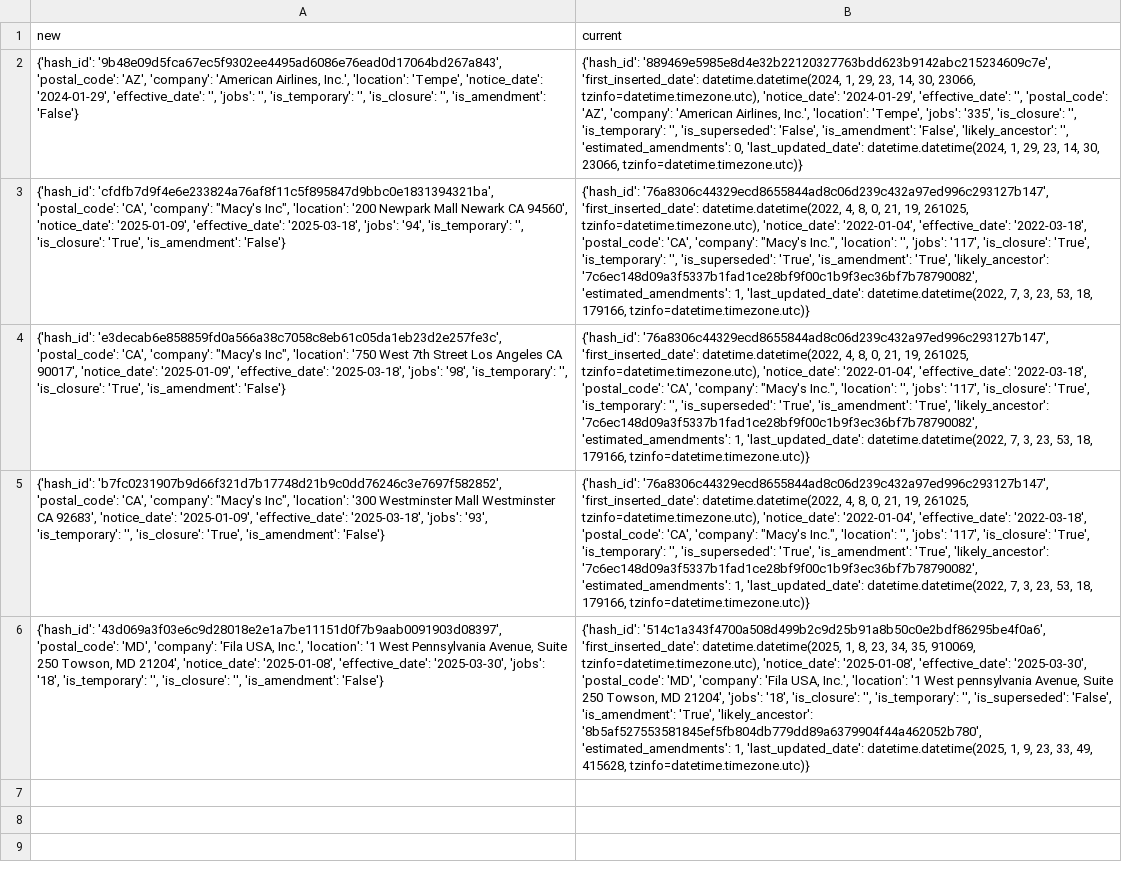
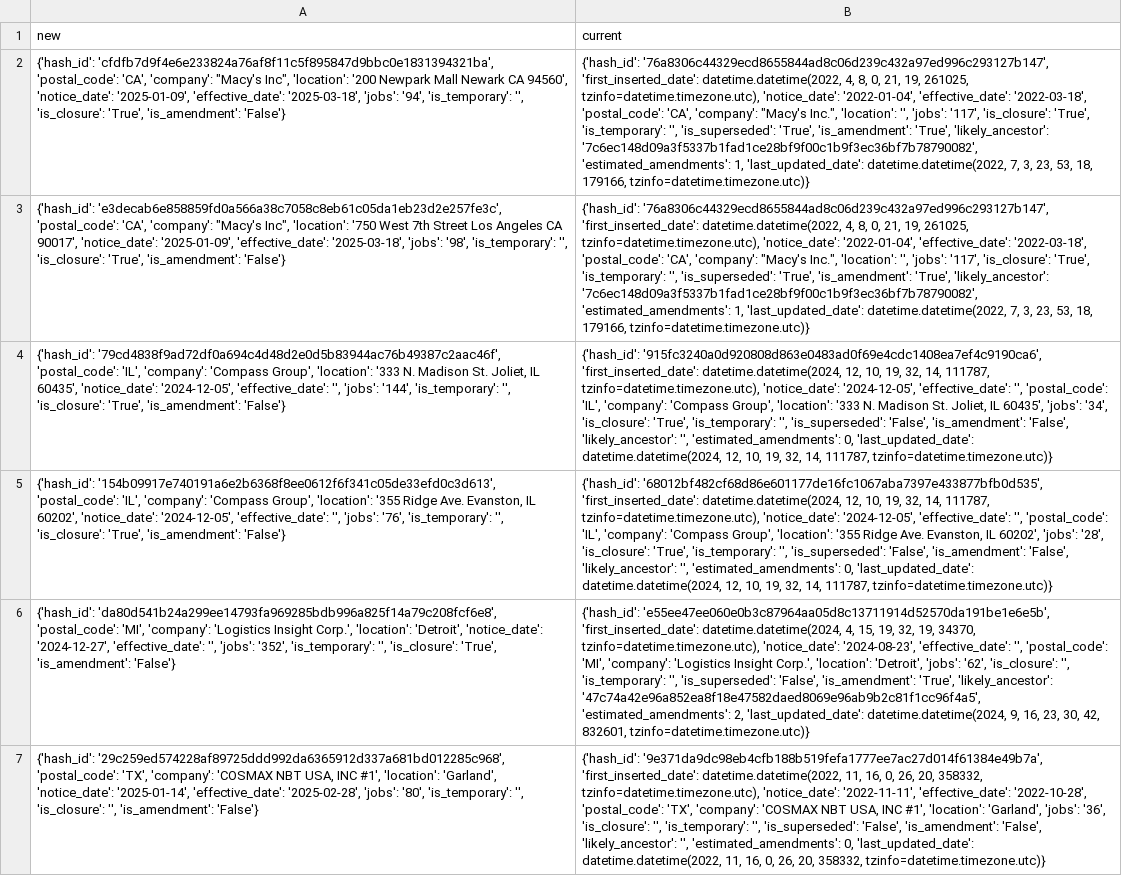
Before and after one commit to biglocalnews/layoff-watch, a CSV file: data/warn-transformer/processed/amendments.csv, drawn as a sheet; removed rows and columns are numbered as before the commit, all else as after; the diff names each change by its address in the sheet, - before the commit and + after, or states it on an @@ line.

```diff
--- a/data/warn-transformer/processed/amendments.csv
+++ b/data/warn-transformer/processed/amendments.csv
-row 2: {'hash_id': '9b48e09d5fca67ec5f9302ee4495ad6086e76ead0d17064bd267a843', 'postal_code': 'AZ', 'company': 'American Airlines, Inc.', 'location': 'Tempe', 'notice_date': '2024-01-29', 'effective_date': '', 'jobs': '', 'is_temporary': '', 'is_closure': '', 'is_amendment': 'False'} | {'hash_id': '889469e5985e8d4e32b22120327763bdd623b9142abc215234609c7e', 'first_inserted_date': datetime.datetime(2024, 1, 29, 23, 14, 30, 23066, tzinfo=datetime.timezone.utc), 'notice_date': '2024-01-29', 'effective_date': '', 'postal_code': 'AZ', 'company': 'American Airlines, Inc.', 'location': 'Tempe', 'jobs': '335', 'is_closure': '', 'is_temporary': '', 'is_superseded': 'False', 'is_amendment': 'False', 'likely_ancestor': '', 'estimated_amendments': 0, 'last_updated_date': datetime.datetime(2024, 1, 29, 23, 14, 30, 23066, tzinfo=datetime.timezone.utc)}
-row 5: {'hash_id': 'b7fc0231907b9d66f321d7b17748d21b9c0dd76246c3e7697f582852', 'postal_code': 'CA', 'company': "Macy's Inc", 'location': '300 Westminster Mall Westminster CA 92683', 'notice_date': '2025-01-09', 'effective_date': '2025-03-18', 'jobs': '93', 'is_temporary': '', 'is_closure': 'True', 'is_amendment': 'False'} | {'hash_id': '76a8306c44329ecd8655844ad8c06d239c432a97ed996c293127b147', 'first_inserted_date': datetime.datetime(2022, 4, 8, 0, 21, 19, 261025, tzinfo=datetime.timezone.utc), 'notice_date': '2022-01-04', 'effective_date': '2022-03-18', 'postal_code': 'CA', 'company': "Macy's Inc.", 'location': '', 'jobs': '117', 'is_closure': 'True', 'is_temporary': '', 'is_superseded': 'True', 'is_amendment': 'True', 'likely_ancestor': '7c6ec148d09a3f5337b1fad1ce28bf9f00c1b9f3ec36bf7b78790082', 'estimated_amendments': 1, 'last_updated_date': datetime.datetime(2022, 7, 3, 23, 53, 18, 179166, tzinfo=datetime.timezone.utc)}
-row 6: {'hash_id': '43d069a3f03e6c9d28018e2e1a7be11151d0f7b9aab0091903d08397', 'postal_code': 'MD', 'company': 'Fila USA, Inc.', 'location': '1 West Pennsylvania Avenue, Suite 250 Towson, MD 21204', 'notice_date': '2025-01-08', 'effective_date': '2025-03-30', 'jobs': '18', 'is_temporary': '', 'is_closure': '', 'is_amendment': 'False'} | {'hash_id': '514c1a343f4700a508d499b2c9d25b91a8b50c0e2bdf86295be4f0a6', 'first_inserted_date': datetime.datetime(2025, 1, 8, 23, 34, 35, 910069, tzinfo=datetime.timezone.utc), 'notice_date': '2025-01-08', 'effective_date': '2025-03-30', 'postal_code': 'MD', 'company': 'Fila USA, Inc.', 'location': '1 West pennsylvania Avenue, Suite 250 Towson, MD 21204', 'jobs': '18', 'is_closure': '', 'is_temporary': '', 'is_superseded': 'False', 'is_amendment': 'True', 'likely_ancestor': '8b5af527553581845ef5fb804db779dd89a6379904f44a462052b780', 'estimated_amendments': 1, 'last_updated_date': datetime.datetime(2025, 1, 9, 23, 33, 49, 415628, tzinfo=datetime.timezone.utc)}
+row 4: {'hash_id': '79cd4838f9ad72df0a694c4d48d2e0d5b83944ac76b49387c2aac46f', 'postal_code': 'IL', 'company': 'Compass Group', 'location': '333 N. Madison St. Joliet, IL 60435', 'notice_date': '2024-12-05', 'effective_date': '', 'jobs': '144', 'is_temporary': '', 'is_closure': 'True', 'is_amendment': 'False'} | {'hash_id': '915fc3240a0d920808d863e0483ad0f69e4cdc1408ea7ef4c9190ca6', 'first_inserted_date': datetime.datetime(2024, 12, 10, 19, 32, 14, 111787, tzinfo=datetime.timezone.utc), 'notice_date': '2024-12-05', 'effective_date': '', 'postal_code': 'IL', 'company': 'Compass Group', 'location': '333 N. Madison St. Joliet, IL 60435', 'jobs': '34', 'is_closure': 'True', 'is_temporary': '', 'is_superseded': 'False', 'is_amendment': 'False', 'likely_ancestor': '', 'estimated_amendments': 0, 'last_updated_date': datetime.datetime(2024, 12, 10, 19, 32, 14, 111787, tzinfo=datetime.timezone.utc)}
+row 5: {'hash_id': '154b09917e740191a6e2b6368f8ee0612f6f341c05de33efd0c3d613', 'postal_code': 'IL', 'company': 'Compass Group', 'location': '355 Ridge Ave. Evanston, IL 60202', 'notice_date': '2024-12-05', 'effective_date': '', 'jobs': '76', 'is_temporary': '', 'is_closure': 'True', 'is_amendment': 'False'} | {'hash_id': '68012bf482cf68d86e601177de16fc1067aba7397e433877bfb0d535', 'first_inserted_date': datetime.datetime(2024, 12, 10, 19, 32, 14, 111787, tzinfo=datetime.timezone.utc), 'notice_date': '2024-12-05', 'effective_date': '', 'postal_code': 'IL', 'company': 'Compass Group', 'location': '355 Ridge Ave. Evanston, IL 60202', 'jobs': '28', 'is_closure': 'True', 'is_temporary': '', 'is_superseded': 'False', 'is_amendment': 'False', 'likely_ancestor': '', 'estimated_amendments': 0, 'last_updated_date': datetime.datetime(2024, 12, 10, 19, 32, 14, 111787, tzinfo=datetime.timezone.utc)}
+row 6: {'hash_id': 'da80d541b24a299ee14793fa969285bdb996a825f14a79c208fcf6e8', 'postal_code': 'MI', 'company': 'Logistics Insight Corp.', 'location': 'Detroit', 'notice_date': '2024-12-27', 'effective_date': '', 'jobs': '352', 'is_temporary': '', 'is_closure': 'True', 'is_amendment': 'False'} | {'hash_id': 'e55ee47ee060e0b3c87964aa05d8c13711914d52570da191be1e6e5b', 'first_inserted_date': datetime.datetime(2024, 4, 15, 19, 32, 19, 34370, tzinfo=datetime.timezone.utc), 'notice_date': '2024-08-23', 'effective_date': '', 'postal_code': 'MI', 'company': 'Logistics Insight Corp.', 'location': 'Detroit', 'jobs': '62', 'is_closure': '', 'is_temporary': '', 'is_superseded': 'False', 'is_amendment': 'True', 'likely_ancestor': '47c74a42e96a852ea8f18e47582daed8069e96ab9b2c81f1cc96f4a5', 'estimated_amendments': 2, 'last_updated_date': datetime.datetime(2024, 9, 16, 23, 30, 42, 832601, tzinfo=datetime.timezone.utc)}
+row 7: {'hash_id': '29c259ed574228af89725ddd992da6365912d337a681bd012285c968', 'postal_code': 'TX', 'company': 'COSMAX NBT USA, INC #1', 'location': 'Garland', 'notice_date': '2025-01-14', 'effective_date': '2025-02-28', 'jobs': '80', 'is_temporary': '', 'is_closure': '', 'is_amendment': 'False'} | {'hash_id': '9e371da9dc98eb4cfb188b519fefa1777ee7ac27d014f61384e49b7a', 'first_inserted_date': datetime.datetime(2022, 11, 16, 0, 26, 20, 358332, tzinfo=datetime.timezone.utc), 'notice_date': '2022-11-11', 'effective_date': '2022-10-28', 'postal_code': 'TX', 'company': 'COSMAX NBT USA, INC #1', 'location': 'Garland', 'jobs': '36', 'is_closure': '', 'is_temporary': '', 'is_superseded': 'False', 'is_amendment': 'False', 'likely_ancestor': '', 'estimated_amendments': 0, 'last_updated_date': datetime.datetime(2022, 11, 16, 0, 26, 20, 358332, tzinfo=datetime.timezone.utc)}
```
Also changed, not shown: data/warn-transformer/processed/additions.csv, data/warn-transformer/raw/ia.csv, 12 other files.
